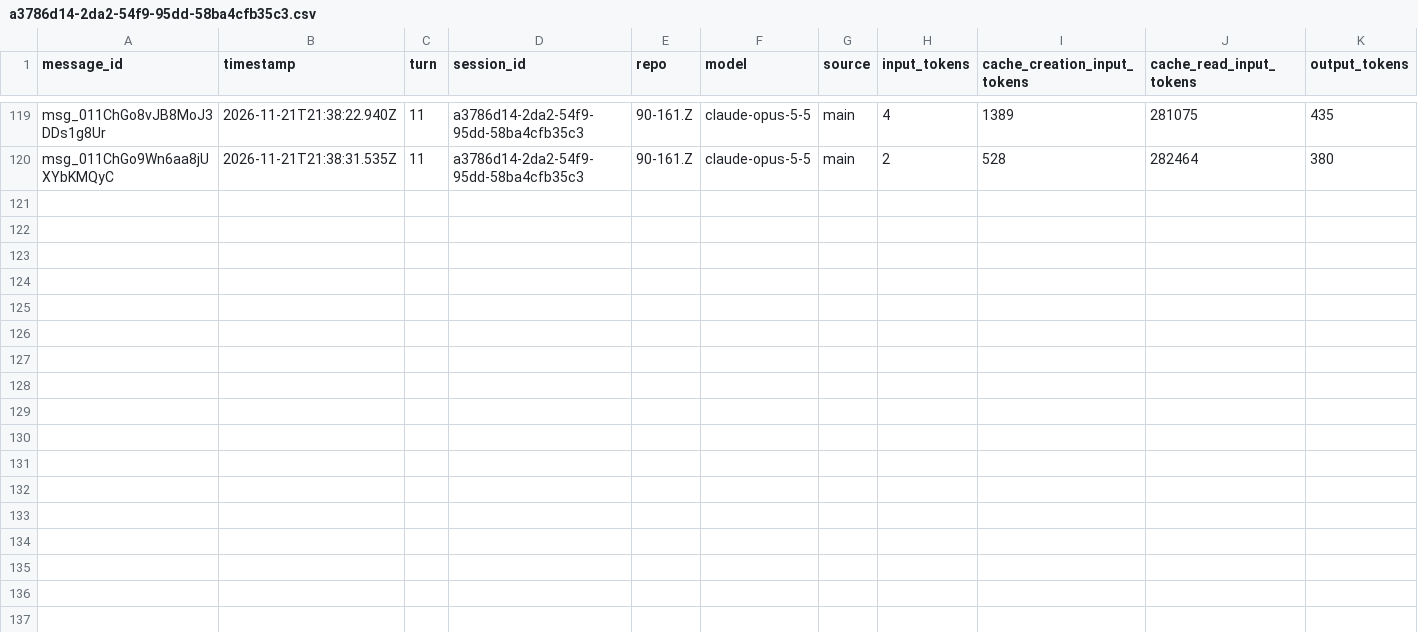
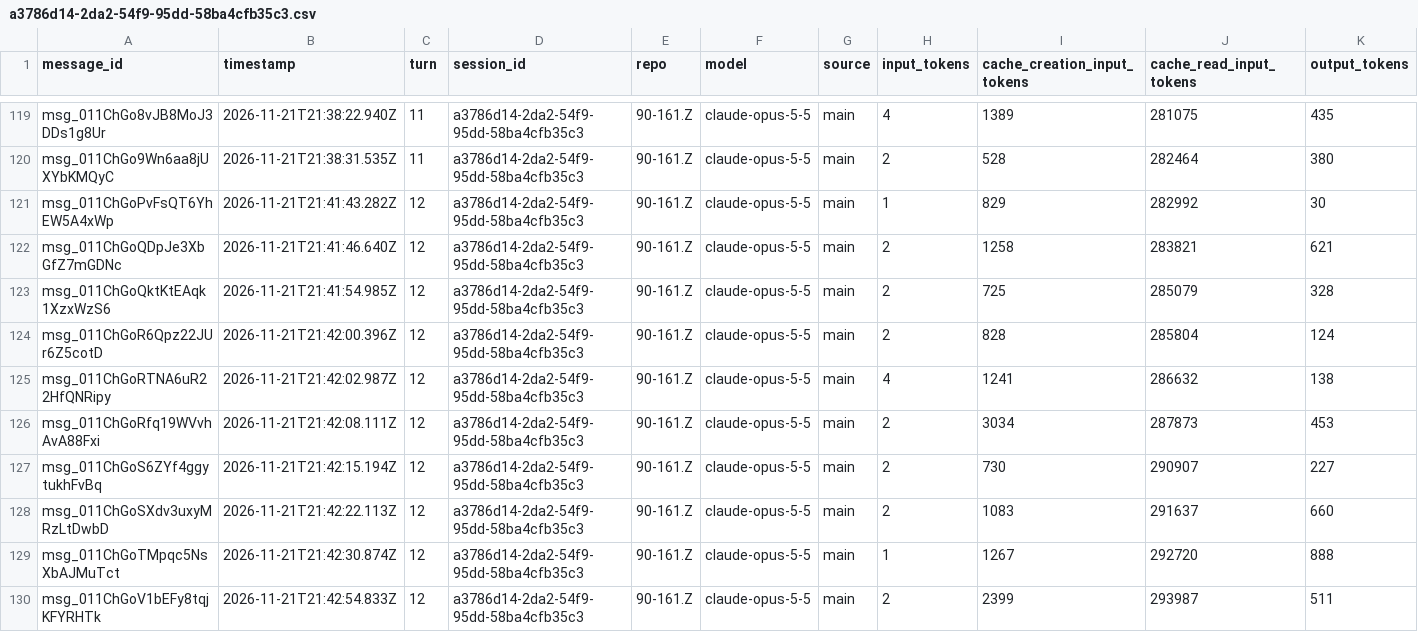
Before and after one commit to rhope-ops/90-161.Z, a CSV file: sessions/a3786d14-2da2-54f9-95dd-58ba4cfb35c3.csv, drawn as a sheet; only a part is shown, gaps mark what is left out.

```diff
--- a/sessions/a3786d14-2da2-54f9-95dd-58ba4cfb35c3.csv
+++ b/sessions/a3786d14-2da2-54f9-95dd-58ba4cfb35c3.csv
@@ -120 +120,11 @@ msg_011ChGo8vJB8MoJ3DDs1g8Ur,2026-11-21T21:38:22.940Z,11,a3786d14-2da2-54f9-95dd
 msg_011ChGo9Wn6aa8jUXYbKMQyC,2026-11-21T21:38:31.535Z,11,a3786d14-2da2-54f9-95dd-58ba4cfb35c3,90-161.Z,claude-opus-5-5,main,2,528,282464,380
+msg_011ChGoPvFsQT6YhEW5A4xWp,2026-11-21T21:41:43.282Z,12,a3786d14-2da2-54f9-95dd-58ba4cfb35c3,90-161.Z,claude-opus-5-5,main,1,829,282992,30
+msg_011ChGoQDpJe3XbGfZ7mGDNc,2026-11-21T21:41:46.640Z,12,a3786d14-2da2-54f9-95dd-58ba4cfb35c3,90-161.Z,claude-opus-5-5,main,2,1258,283821,621
+msg_011ChGoQktKtEAqk1XzxWzS6,2026-11-21T21:41:54.985Z,12,a3786d14-2da2-54f9-95dd-58ba4cfb35c3,90-161.Z,claude-opus-5-5,main,2,725,285079,328
+msg_011ChGoR6Qpz22JUr6Z5cotD,2026-11-21T21:42:00.396Z,12,a3786d14-2da2-54f9-95dd-58ba4cfb35c3,90-161.Z,claude-opus-5-5,main,2,828,285804,124
+msg_011ChGoRTNA6uR22HfQNRipy,2026-11-21T21:42:02.987Z,12,a3786d14-2da2-54f9-95dd-58ba4cfb35c3,90-161.Z,claude-opus-5-5,main,4,1241,286632,138
+msg_011ChGoRfq19WVvhAvA88Fxi,2026-11-21T21:42:08.111Z,12,a3786d14-2da2-54f9-95dd-58ba4cfb35c3,90-161.Z,claude-opus-5-5,main,2,3034,287873,453
+msg_011ChGoS6ZYf4ggytukhFvBq,2026-11-21T21:42:15.194Z,12,a3786d14-2da2-54f9-95dd-58ba4cfb35c3,90-161.Z,claude-opus-5-5,main,2,730,290907,227
+msg_011ChGoSXdv3uxyMRzLtDwbD,2026-11-21T21:42:22.113Z,12,a3786d14-2da2-54f9-95dd-58ba4cfb35c3,90-161.Z,claude-opus-5-5,main,2,1083,291637,660
+msg_011ChGoTMpqc5NsXbAJMuTct,2026-11-21T21:42:30.874Z,12,a3786d14-2da2-54f9-95dd-58ba4cfb35c3,90-161.Z,claude-opus-5-5,main,1,1267,292720,888
+msg_011ChGoV1bEFy8tqjKFYRHTk,2026-11-21T21:42:54.833Z,12,a3786d14-2da2-54f9-95dd-58ba4cfb35c3,90-161.Z,claude-opus-5-5,main,2,2399,293987,511
```
